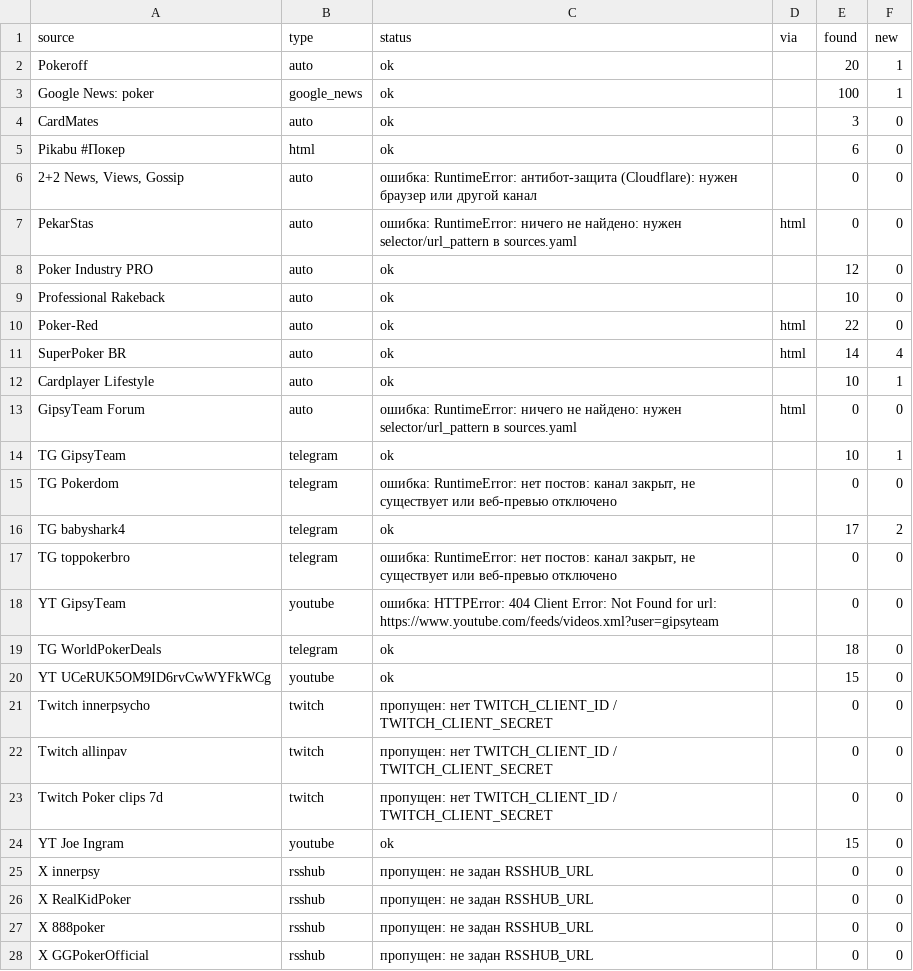
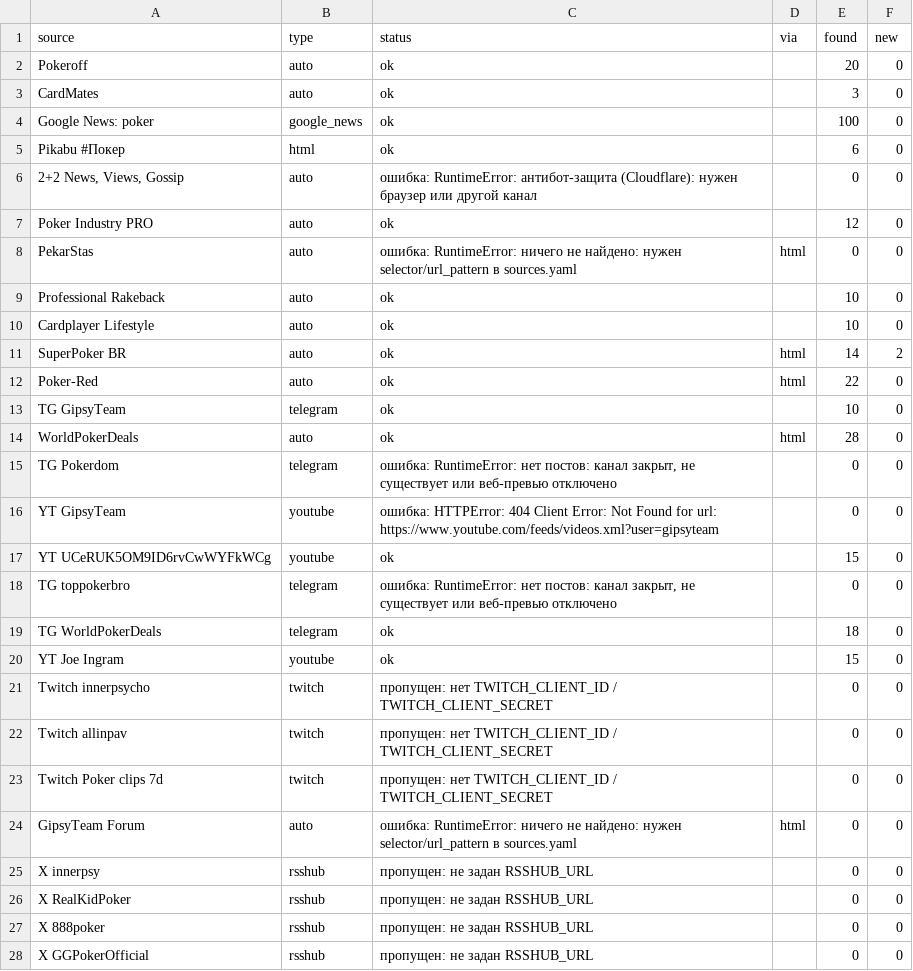
Before and after one commit to marta702/pokeroff-news, a CSV file: out/last_run_status.csv, drawn as a sheet; only a part is shown; the diff covers the shown part only.

```diff
--- a/out/last_run_status.csv
+++ b/out/last_run_status.csv
@@ -1,21 +1,21 @@
 source,type,status,via,found,new
-Pokeroff,auto,ok,,20,1
-Google News: poker,google_news,ok,,100,1
+Pokeroff,auto,ok,,20,0
 CardMates,auto,ok,,3,0
+Google News: poker,google_news,ok,,100,0
 Pikabu #Покер,html,ok,,6,0
 "2+2 News, Views, Gossip",auto,ошибка: RuntimeError: антибот-защита (Cloudflare): нужен браузер или другой канал,,0,0
+Poker Industry PRO,auto,ok,,12,0
 PekarStas,auto,ошибка: RuntimeError: ничего не найдено: нужен selector/url_pattern в sources.yaml,html,0,0
-Poker Industry PRO,auto,ok,,12,0
 Professional Rakeback,auto,ok,,10,0
+Cardplayer Lifestyle,auto,ok,,10,0
+SuperPoker BR,auto,ok,html,14,2
 Poker-Red,auto,ok,html,22,0
-SuperPoker BR,auto,ok,html,14,4
-Cardplayer Lifestyle,auto,ok,,10,1
-GipsyTeam Forum,auto,ошибка: RuntimeError: ничего не найдено: нужен selector/url_pattern в sources.yaml,html,0,0
-TG GipsyTeam,telegram,ok,,10,1
+TG GipsyTeam,telegram,ok,,10,0
+WorldPokerDeals,auto,ok,html,28,0
 TG Pokerdom,telegram,"ошибка: RuntimeError: нет постов: канал закрыт, не существует или веб-превью отключено",,0,0
-TG babyshark4,telegram,ok,,17,2
+YT GipsyTeam,youtube,ошибка: HTTPError: 404 Client Error: Not Found for url: https://www.youtube.com/feeds/videos.xml?user=gipsyteam,,0,0
+YT UCeRUK5OM9ID6rvCwWYFkWCg,youtube,ok,,15,0
 TG toppokerbro,telegram,"ошибка: RuntimeError: нет постов: канал закрыт, не существует или веб-превью отключено",,0,0
-YT GipsyTeam,youtube,ошибка: HTTPError: 404 Client Error: Not Found for url: https://www.youtube.com/feeds/videos.xml?user=gipsyteam,,0,0
 TG WorldPokerDeals,telegram,ok,,18,0
-YT UCeRUK5OM9ID6rvCwWYFkWCg,youtube,ok,,15,0
+YT Joe Ingram,youtube,ok,,15,0
 Twitch innerpsycho,twitch,пропущен: нет TWITCH_CLIENT_ID / TWITCH_CLIENT_SECRET,,0,0
@@ -23,3 +23,3 @@ Twitch allinpav,twitch,пропущен: нет TWITCH_CLIENT_ID / TWITCH_CLIENT
 Twitch Poker clips 7d,twitch,пропущен: нет TWITCH_CLIENT_ID / TWITCH_CLIENT_SECRET,,0,0
-YT Joe Ingram,youtube,ok,,15,0
+GipsyTeam Forum,auto,ошибка: RuntimeError: ничего не найдено: нужен selector/url_pattern в sources.yaml,html,0,0
 X innerpsy,rsshub,пропущен: не задан RSSHUB_URL,,0,0
```
Also changed, not shown: 2 added rows and 1 removed row elsewhere in this file, 2 other files.
